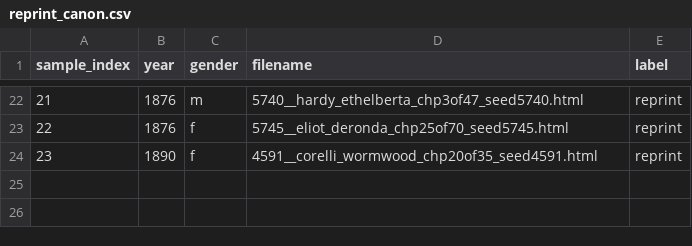
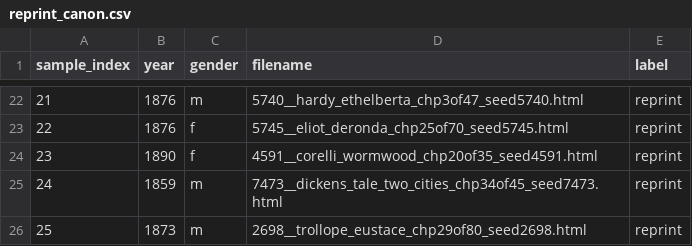
Before and after one commit to ge1789/common-library, a CSV file: reprint_canon.csv, drawn as a sheet; only a part is shown, gaps mark what is left out; the diff names each change by its address in the sheet, - before the commit and + after, or states it on an @@ line.

Commit message:
texts: add tale of two cities and the eustace diamonds

```diff
--- a/reprint_canon.csv
+++ b/reprint_canon.csv
+row 25: 24 | 1859 | m | 7473__dickens_tale_two_cities_chp34of45_seed7473.html | reprint
+row 26: 25 | 1873 | m | 2698__trollope_eustace_chp29of80_seed2698.html | reprint
```
Also changed, not shown: 2 other files.
